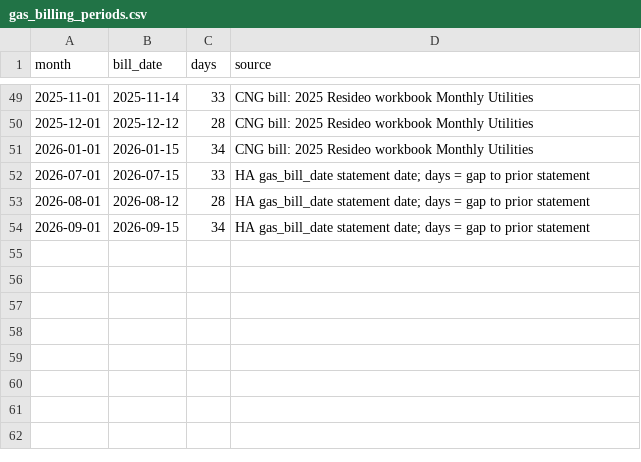
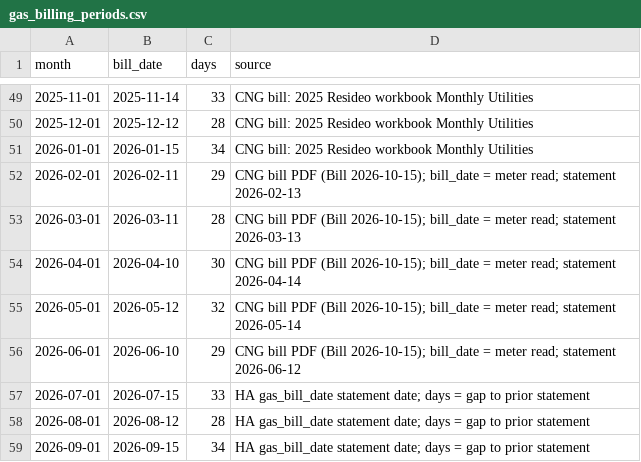
Before and after one commit to wkcollis1-eng/Residential-HVAC-Performance-Baseline-, a CSV file: data/gas_billing_periods.csv, drawn as a sheet; only a part is shown, gaps mark what is left out; the diff names each change by its address in the sheet, - before the commit and + after, or states it on an @@ line.

```diff
--- a/data/gas_billing_periods.csv
+++ b/data/gas_billing_periods.csv
+row 52: 2026-02-01 | 2026-02-11 | 29 | CNG bill PDF (Bill 2026-10-15); bill_date = meter read; statement 2026-02-13
+row 53: 2026-03-01 | 2026-03-11 | 28 | CNG bill PDF (Bill 2026-10-15); bill_date = meter read; statement 2026-03-13
+row 54: 2026-04-01 | 2026-04-10 | 30 | CNG bill PDF (Bill 2026-10-15); bill_date = meter read; statement 2026-04-14
+row 55: 2026-05-01 | 2026-05-12 | 32 | CNG bill PDF (Bill 2026-10-15); bill_date = meter read; statement 2026-05-14
+row 56: 2026-06-01 | 2026-06-10 | 29 | CNG bill PDF (Bill 2026-10-15); bill_date = meter read; statement 2026-06-12
```
Also changed, not shown: 2 other files.
